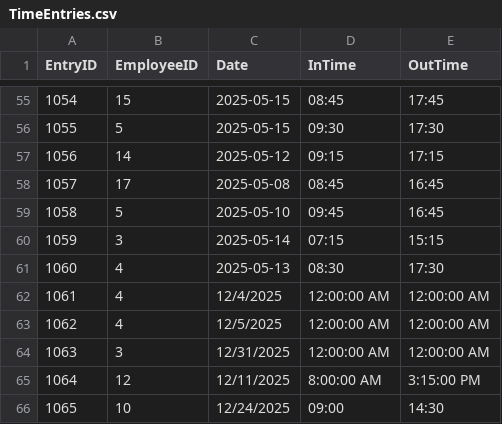
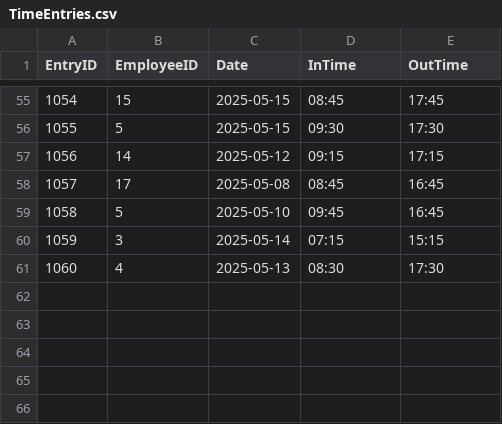
Before and after one commit to thebackloggerjoe-eng/EmployeeTimeEntry, a CSV file: EmployeeTimeEntry/EmployeeData/TimeEntries.csv, drawn as a sheet; only a part is shown, gaps mark what is left out.

```diff
--- a/EmployeeTimeEntry/EmployeeData/TimeEntries.csv
+++ b/EmployeeTimeEntry/EmployeeData/TimeEntries.csv
@@ -61,6 +61 @@ EntryID,EmployeeID,Date,InTime,OutTime
 1060,4,2025-05-13,08:30,17:30
-1061,4,12/4/2025,12:00:00 AM,12:00:00 AM
-1062,4,12/5/2025,12:00:00 AM,12:00:00 AM
-1063,3,12/31/2025,12:00:00 AM,12:00:00 AM
-1064,12,12/11/2025,8:00:00 AM,3:15:00 PM
-1065,10,12/24/2025,09:00,14:30
```
Also changed, not shown: 3 other files.
